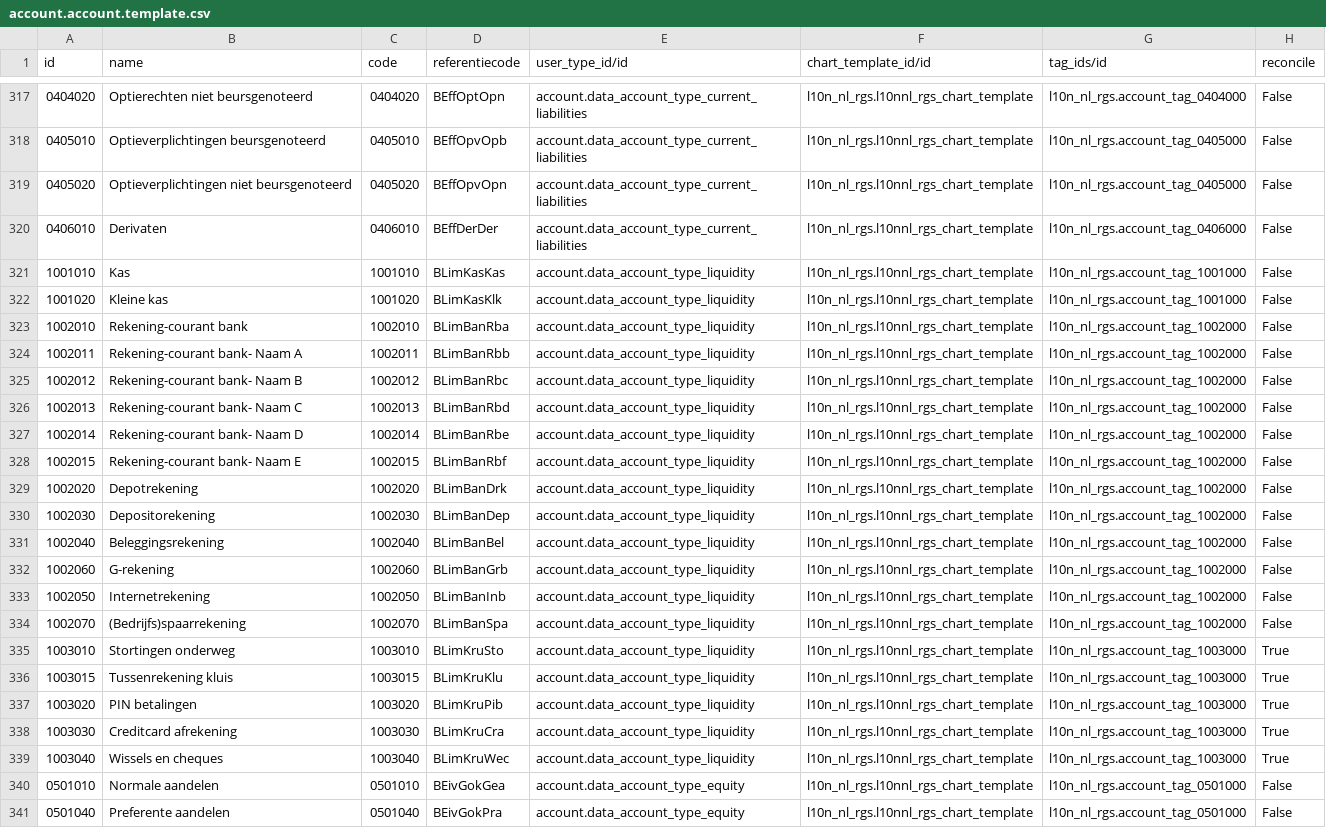
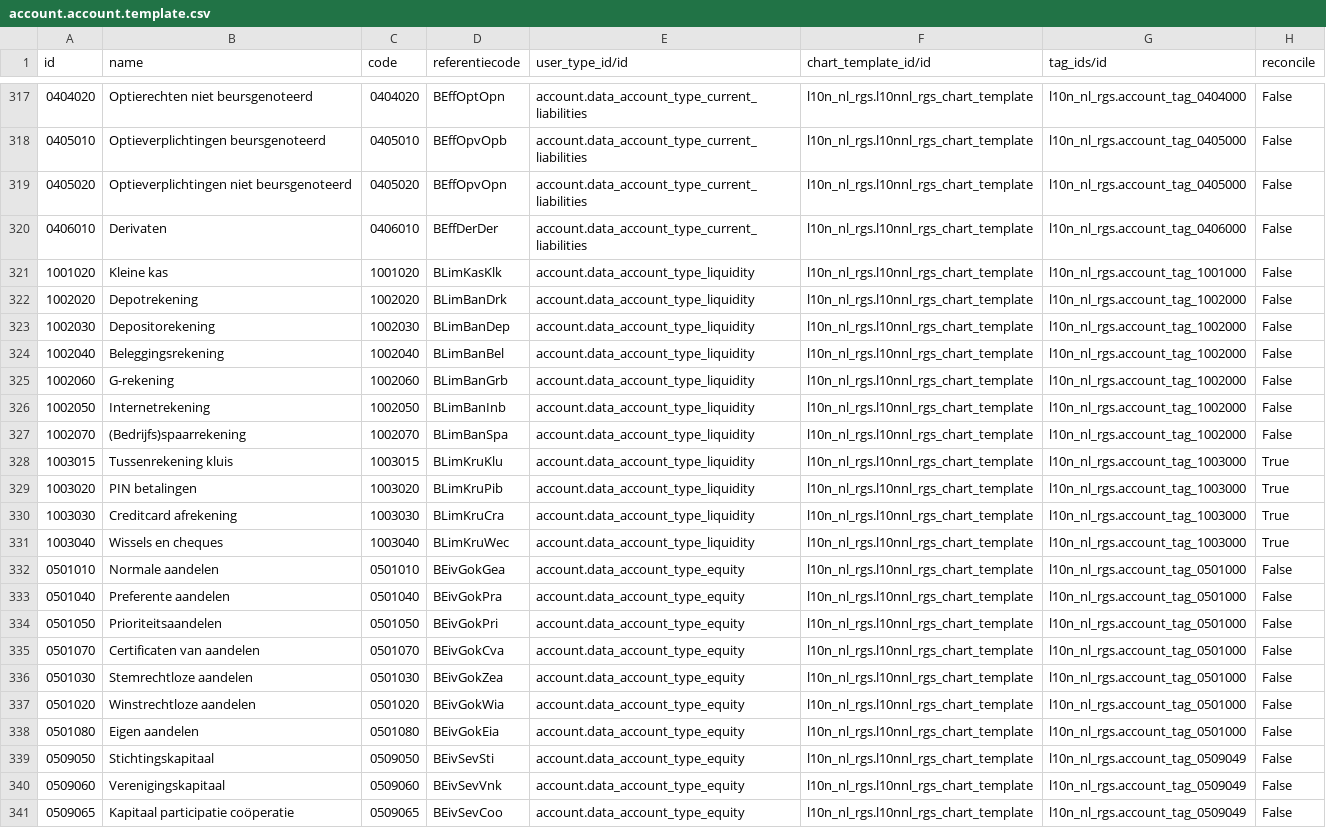
Before and after one commit to onesteinbv/addons-container, a CSV file: l10n_nl_rgs/data/account.account.template.csv, drawn as a sheet; only a part is shown, gaps mark what is left out; the shorter side is filled out with more unchanged rows.

```diff
--- a/l10n_nl_rgs/data/account.account.template.csv
+++ b/l10n_nl_rgs/data/account.account.template.csv
@@ -320,10 +320,3 @@
 "0406010","Derivaten","0406010","BEffDerDer","account.data_account_type_current_liabilities","l10n_nl_rgs.l10nnl_rgs_chart_template","l10n_nl_rgs.account_tag_0406000","False"
-"1001010","Kas","1001010","BLimKasKas","account.data_account_type_liquidity","l10n_nl_rgs.l10nnl_rgs_chart_template","l10n_nl_rgs.account_tag_1001000","False"
 "1001020","Kleine kas","1001020","BLimKasKlk","account.data_account_type_liquidity","l10n_nl_rgs.l10nnl_rgs_chart_template","l10n_nl_rgs.account_tag_1001000","False"
-"1002010","Rekening-courant bank","1002010","BLimBanRba","account.data_account_type_liquidity","l10n_nl_rgs.l10nnl_rgs_chart_template","l10n_nl_rgs.account_tag_1002000","False"
-"1002011","Rekening-courant bank- Naam A","1002011","BLimBanRbb","account.data_account_type_liquidity","l10n_nl_rgs.l10nnl_rgs_chart_template","l10n_nl_rgs.account_tag_1002000","False"
-"1002012","Rekening-courant bank- Naam B","1002012","BLimBanRbc","account.data_account_type_liquidity","l10n_nl_rgs.l10nnl_rgs_chart_template","l10n_nl_rgs.account_tag_1002000","False"
-"1002013","Rekening-courant bank- Naam C","1002013","BLimBanRbd","account.data_account_type_liquidity","l10n_nl_rgs.l10nnl_rgs_chart_template","l10n_nl_rgs.account_tag_1002000","False"
-"1002014","Rekening-courant bank- Naam D","1002014","BLimBanRbe","account.data_account_type_liquidity","l10n_nl_rgs.l10nnl_rgs_chart_template","l10n_nl_rgs.account_tag_1002000","False"
-"1002015","Rekening-courant bank- Naam E","1002015","BLimBanRbf","account.data_account_type_liquidity","l10n_nl_rgs.l10nnl_rgs_chart_template","l10n_nl_rgs.account_tag_1002000","False"
 "1002020","Depotrekening","1002020","BLimBanDrk","account.data_account_type_liquidity","l10n_nl_rgs.l10nnl_rgs_chart_template","l10n_nl_rgs.account_tag_1002000","False"
@@ -334,3 +327,2 @@
 "1002070","(Bedrijfs)spaarrekening","1002070","BLimBanSpa","account.data_account_type_liquidity","l10n_nl_rgs.l10nnl_rgs_chart_template","l10n_nl_rgs.account_tag_1002000","False"
-"1003010","Stortingen onderweg","1003010","BLimKruSto","account.data_account_type_liquidity","l10n_nl_rgs.l10nnl_rgs_chart_template","l10n_nl_rgs.account_tag_1003000","True"
 "1003015","Tussenrekening kluis","1003015","BLimKruKlu","account.data_account_type_liquidity","l10n_nl_rgs.l10nnl_rgs_chart_template","l10n_nl_rgs.account_tag_1003000","True"
```
Also changed, not shown: 16 other files.
